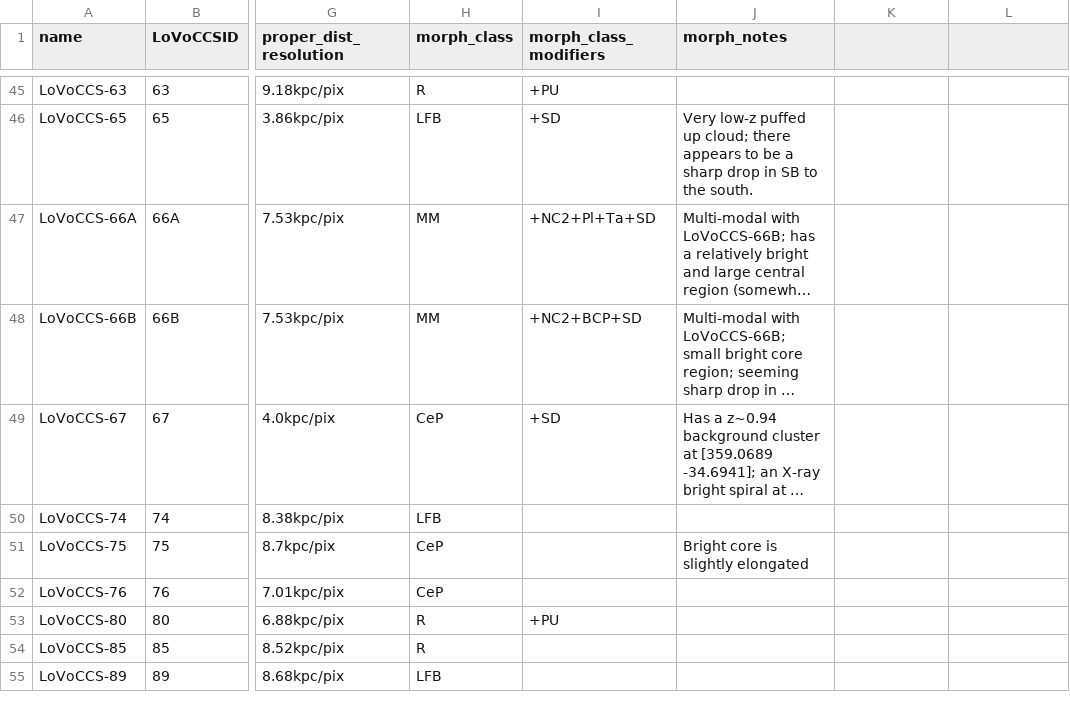
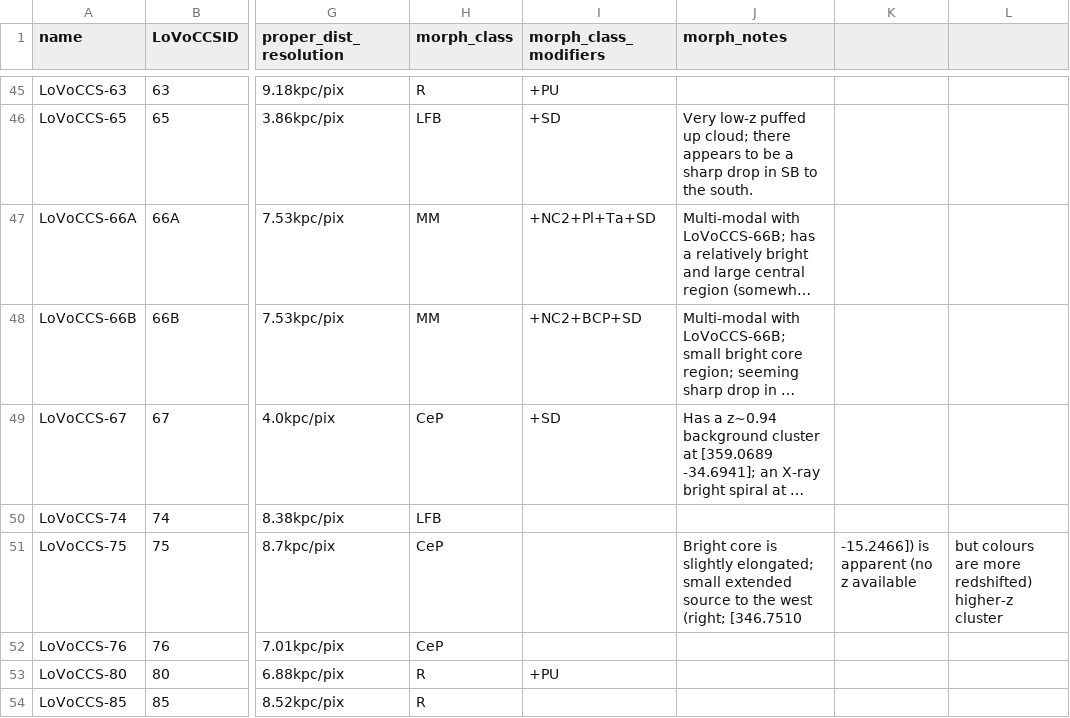
Before and after one commit to LoVoCCS/X-LoVoCCS-Analyses, a CSV file: outputs/result_files/positions_and_morphology/manual_morphology_classification_modifiers_notes.csv, drawn as a sheet; only a part is shown, gaps mark what is left out; the shorter side is filled out with more unchanged rows; long unchanged cells end in …; the diff names each change by its address in the sheet, - before the commit and + after, or states it on an @@ line.

Commit message:
Update manual_morphology_classification_modifiers_notes.csv
Added to the LoVoCCS-75 manual morphology notes - mentioned an apparent background cluster just outside the main extended emission

Signed-off-by: David Turner <turne540@msu.edu>

```diff
--- a/outputs/result_files/positions_and_morphology/manual_morphology_classification_modifiers_notes.csv
+++ b/outputs/result_files/positions_and_morphology/manual_morphology_classification_modifiers_notes.csv
-J51 (morph_notes): …is slightly elongated
+J51 (morph_notes): …is slightly elongated; small extended source to the west (right; [346.7510
-K51: (empty)
+K51: -15.2466]) is apparent (no z available
-L51: (empty)
+L51: but colours are more redshifted) higher-z cluster
```
